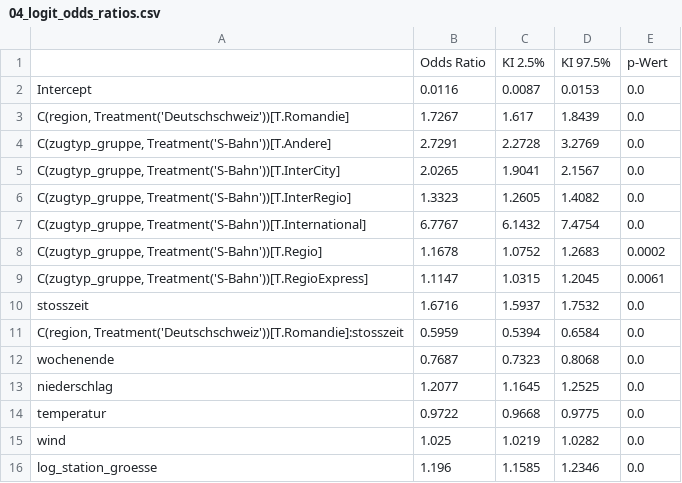
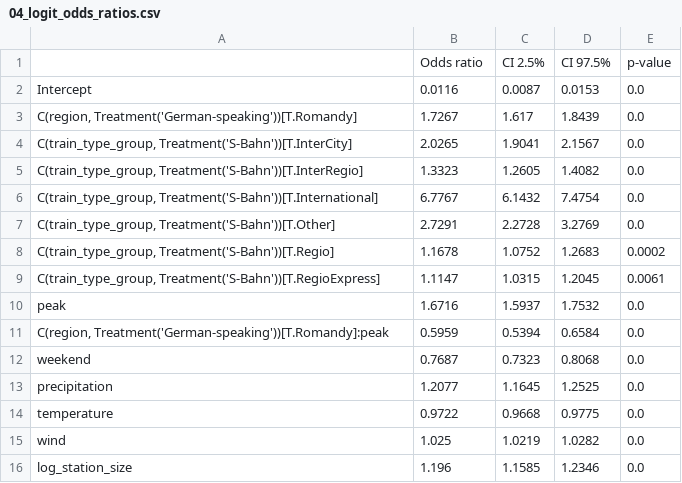
Before and after one commit to ayu-ahilan/DataAnalytics_Gruppe37, a CSV file: outputs/04_logit_odds_ratios.csv, drawn as a sheet.

```diff
--- a/outputs/04_logit_odds_ratios.csv
+++ b/outputs/04_logit_odds_ratios.csv
@@ -1,16 +1,16 @@
-,Odds Ratio,KI 2.5%,KI 97.5%,p-Wert
+,Odds ratio,CI 2.5%,CI 97.5%,p-value
 Intercept,0.0116,0.0087,0.0153,0.0
-"C(region, Treatment('Deutschschweiz'))[T.Romandie]",1.7267,1.617,1.8439,0.0
-"C(zugtyp_gruppe, Treatment('S-Bahn'))[T.Andere]",2.7291,2.2728,3.2769,0.0
-"C(zugtyp_gruppe, Treatment('S-Bahn'))[T.InterCity]",2.0265,1.9041,2.1567,0.0
-"C(zugtyp_gruppe, Treatment('S-Bahn'))[T.InterRegio]",1.3323,1.2605,1.4082,0.0
-"C(zugtyp_gruppe, Treatment('S-Bahn'))[T.International]",6.7767,6.1432,7.4754,0.0
-"C(zugtyp_gruppe, Treatment('S-Bahn'))[T.Regio]",1.1678,1.0752,1.2683,0.0002
-"C(zugtyp_gruppe, Treatment('S-Bahn'))[T.RegioExpress]",1.1147,1.0315,1.2045,0.0061
-stosszeit,1.6716,1.5937,1.7532,0.0
-"C(region, Treatment('Deutschschweiz'))[T.Romandie]:stosszeit",0.5959,0.5394,0.6584,0.0
-wochenende,0.7687,0.7323,0.8068,0.0
-niederschlag,1.2077,1.1645,1.2525,0.0
-temperatur,0.9722,0.9668,0.9775,0.0
+"C(region, Treatment('German-speaking'))[T.Romandy]",1.7267,1.617,1.8439,0.0
+"C(train_type_group, Treatment('S-Bahn'))[T.InterCity]",2.0265,1.9041,2.1567,0.0
+"C(train_type_group, Treatment('S-Bahn'))[T.InterRegio]",1.3323,1.2605,1.4082,0.0
+"C(train_type_group, Treatment('S-Bahn'))[T.International]",6.7767,6.1432,7.4754,0.0
+"C(train_type_group, Treatment('S-Bahn'))[T.Other]",2.7291,2.2728,3.2769,0.0
+"C(train_type_group, Treatment('S-Bahn'))[T.Regio]",1.1678,1.0752,1.2683,0.0002
+"C(train_type_group, Treatment('S-Bahn'))[T.RegioExpress]",1.1147,1.0315,1.2045,0.0061
+peak,1.6716,1.5937,1.7532,0.0
+"C(region, Treatment('German-speaking'))[T.Romandy]:peak",0.5959,0.5394,0.6584,0.0
+weekend,0.7687,0.7323,0.8068,0.0
+precipitation,1.2077,1.1645,1.2525,0.0
+temperature,0.9722,0.9668,0.9775,0.0
 wind,1.025,1.0219,1.0282,0.0
-log_station_groesse,1.196,1.1585,1.2346,0.0
+log_station_size,1.196,1.1585,1.2346,0.0
```
Also changed, not shown: 57 other files.
